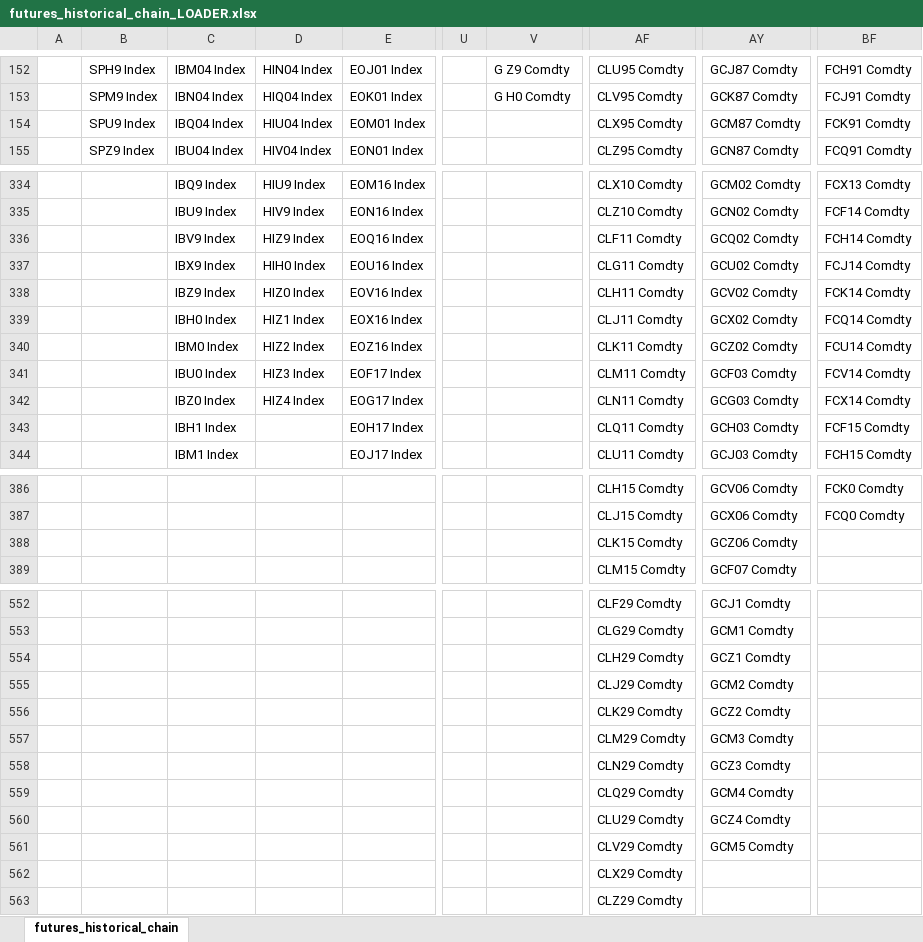
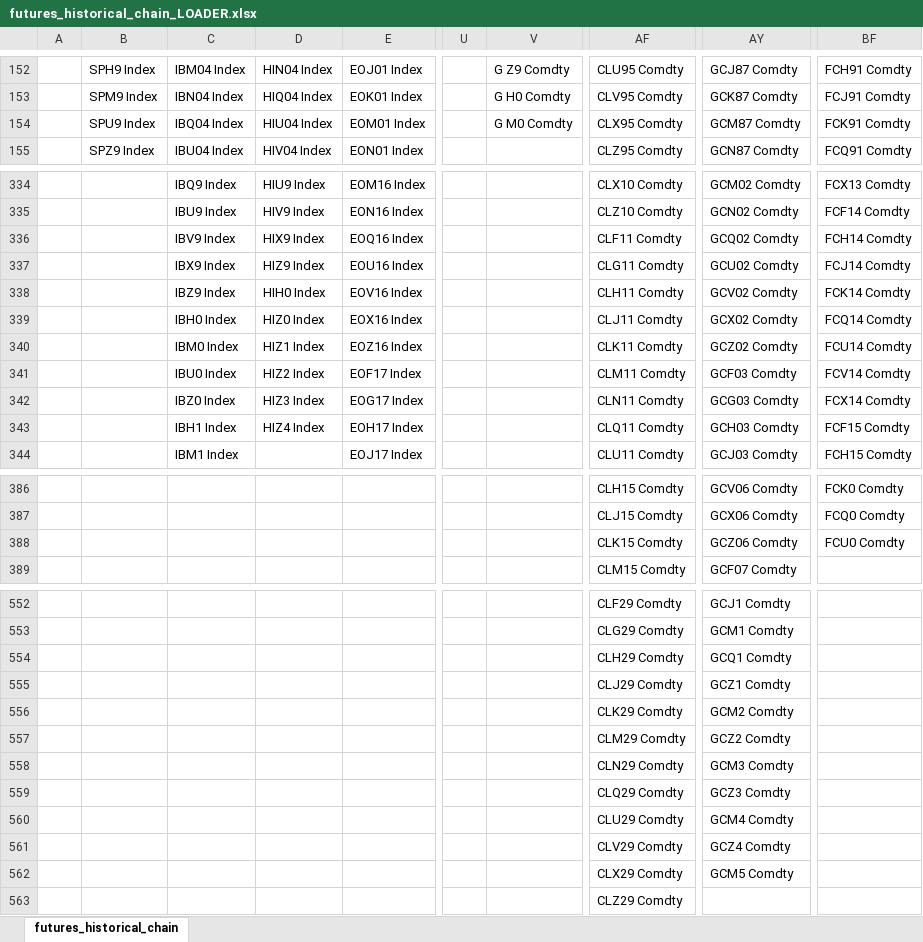
Before and after one commit to mdragan85/bbg_terminal_loader, an Excel workbook: _in/futures_historical_chain_LOADER.xlsx, sheet futures_historical_chain, drawn as a sheet; only a part is shown, gaps mark what is left out; values as stored, in another font and other column widths than the file's, no borders; removed rows and columns are numbered as before the commit, all else as after; rows hold the shown columns only; the diff covers the shown part only; the diff names each change by its address in the sheet, - before the commit and + after, or states it on an @@ line.

```diff
--- a/_in/futures_historical_chain_LOADER.xlsx (sheet futures_historical_chain)
+++ b/_in/futures_historical_chain_LOADER.xlsx (sheet futures_historical_chain)
-V154: (empty)
+V154: G M0 Comdty
-D336: HIZ9 Index
+D336: HIX9 Index
-D337: HIH0 Index
+D337: HIZ9 Index
-D338: HIZ0 Index
+D338: HIH0 Index
-D339: HIZ1 Index
+D339: HIZ0 Index
-D340: HIZ2 Index
+D340: HIZ1 Index
-D341: HIZ3 Index
+D341: HIZ2 Index
-D342: HIZ4 Index
+D342: HIZ3 Index
-D343: (empty)
+D343: HIZ4 Index
-BF388: (empty)
+BF388: FCU0 Comdty
-AY554: GCZ1 Comdty
+AY554: GCQ1 Comdty
-AY555: GCM2 Comdty
+AY555: GCZ1 Comdty
-AY556: GCZ2 Comdty
+AY556: GCM2 Comdty
-AY557: GCM3 Comdty
+AY557: GCZ2 Comdty
-AY558: GCZ3 Comdty
+AY558: GCM3 Comdty
-AY559: GCM4 Comdty
+AY559: GCZ3 Comdty
-AY560: GCZ4 Comdty
+AY560: GCM4 Comdty
+row 561:  |  |  |  |  |  |  | CLV29 Comdty | GCZ4 Comdty
-AF562: CLV29 Comdty
+AF562: CLX29 Comdty
-row 562:  |  |  |  |  |  |  | CLX29 Comdty
```
Also changed, not shown: 7 edited cells elsewhere in this sheet, 2 other files.
